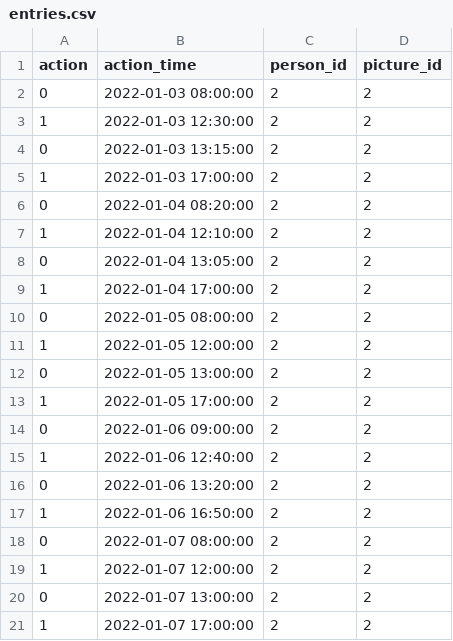
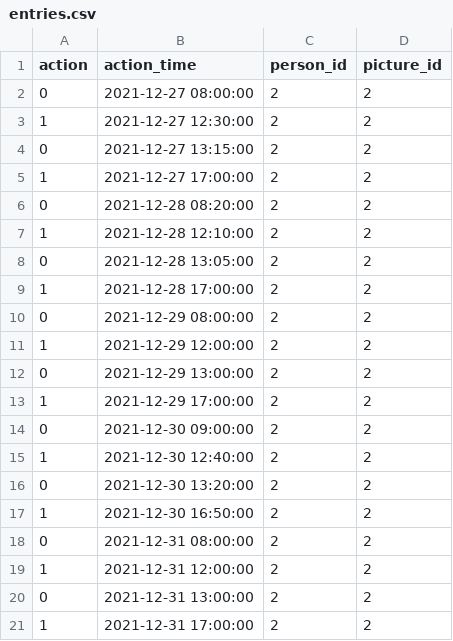
Before and after one commit to GLozada99/FaceRec_Test, a CSV file: AccessControl/CSVs/entries.csv, drawn as a sheet.

```diff
--- a/AccessControl/CSVs/entries.csv
+++ b/AccessControl/CSVs/entries.csv
@@ -1,21 +1,21 @@
 action,action_time,person_id,picture_id
-0,2022-01-03 08:00:00,2,2
-1,2022-01-03 12:30:00,2,2
-0,2022-01-03 13:15:00,2,2
-1,2022-01-03 17:00:00,2,2
-0,2022-01-04 08:20:00,2,2
-1,2022-01-04 12:10:00,2,2
-0,2022-01-04 13:05:00,2,2
-1,2022-01-04 17:00:00,2,2
-0,2022-01-05 08:00:00,2,2
-1,2022-01-05 12:00:00,2,2
-0,2022-01-05 13:00:00,2,2
-1,2022-01-05 17:00:00,2,2
-0,2022-01-06 09:00:00,2,2
-1,2022-01-06 12:40:00,2,2
-0,2022-01-06 13:20:00,2,2
-1,2022-01-06 16:50:00,2,2
-0,2022-01-07 08:00:00,2,2
-1,2022-01-07 12:00:00,2,2
-0,2022-01-07 13:00:00,2,2
-1,2022-01-07 17:00:00,2,2
+0,2021-12-27 08:00:00,2,2
+1,2021-12-27 12:30:00,2,2
+0,2021-12-27 13:15:00,2,2
+1,2021-12-27 17:00:00,2,2
+0,2021-12-28 08:20:00,2,2
+1,2021-12-28 12:10:00,2,2
+0,2021-12-28 13:05:00,2,2
+1,2021-12-28 17:00:00,2,2
+0,2021-12-29 08:00:00,2,2
+1,2021-12-29 12:00:00,2,2
+0,2021-12-29 13:00:00,2,2
+1,2021-12-29 17:00:00,2,2
+0,2021-12-30 09:00:00,2,2
+1,2021-12-30 12:40:00,2,2
+0,2021-12-30 13:20:00,2,2
+1,2021-12-30 16:50:00,2,2
+0,2021-12-31 08:00:00,2,2
+1,2021-12-31 12:00:00,2,2
+0,2021-12-31 13:00:00,2,2
+1,2021-12-31 17:00:00,2,2
```
Also changed, not shown: 1 other file.
